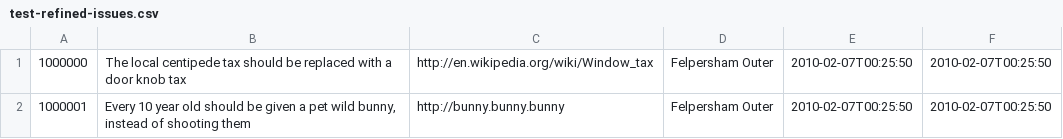
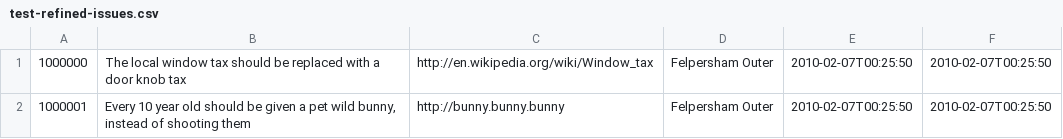
Before and after one commit to mysociety/theyworkforyou, a CSV file: googleappengine/electionsurvey/bin/test-refined-issues.csv, drawn as a sheet.

Commit message:
Put it back to original value

```diff
--- a/googleappengine/electionsurvey/bin/test-refined-issues.csv
+++ b/googleappengine/electionsurvey/bin/test-refined-issues.csv
@@ -1,2 +1,2 @@
-1000000,"The local centipede tax should be replaced with a door knob tax",http://en.wikipedia.org/wiki/Window_tax,"Felpersham Outer","2010-02-07T00:25:50","2010-02-07T00:25:50"
+1000000,"The local window tax should be replaced with a door knob tax",http://en.wikipedia.org/wiki/Window_tax,"Felpersham Outer","2010-02-07T00:25:50","2010-02-07T00:25:50"
 1000001,"Every 10 year old should be given a pet wild bunny, instead of shooting them",http://bunny.bunny.bunny,"Felpersham Outer","2010-02-07T00:25:50","2010-02-07T00:25:50"
```
